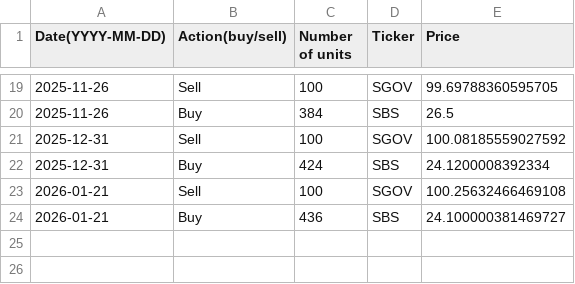
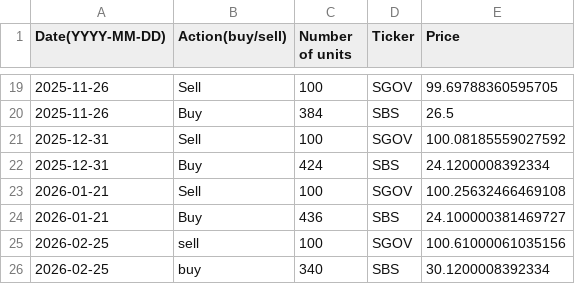
Before and after one commit to clojure-finance/hku-cim-trades, a CSV file: Completed_trades/Utilities_trades.csv, drawn as a sheet; only a part is shown, gaps mark what is left out; the diff names each change by its address in the sheet, - before the commit and + after, or states it on an @@ line.

```diff
--- a/Completed_trades/Utilities_trades.csv
+++ b/Completed_trades/Utilities_trades.csv
+row 25: 2026-02-25 | sell | 100 | SGOV | 100.61000061035156
+row 26: 2026-02-25 | buy | 340 | SBS | 30.1200008392334
```
Also changed, not shown: Code/Automatically_completed_trades.csv, 1 other file.
